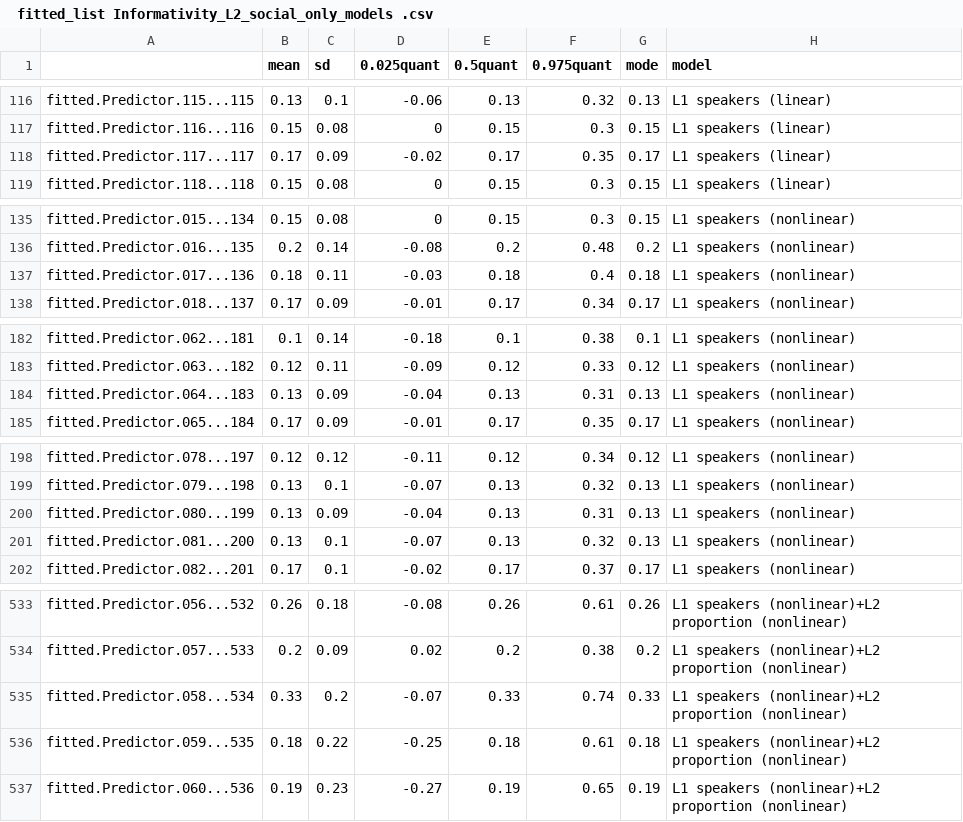
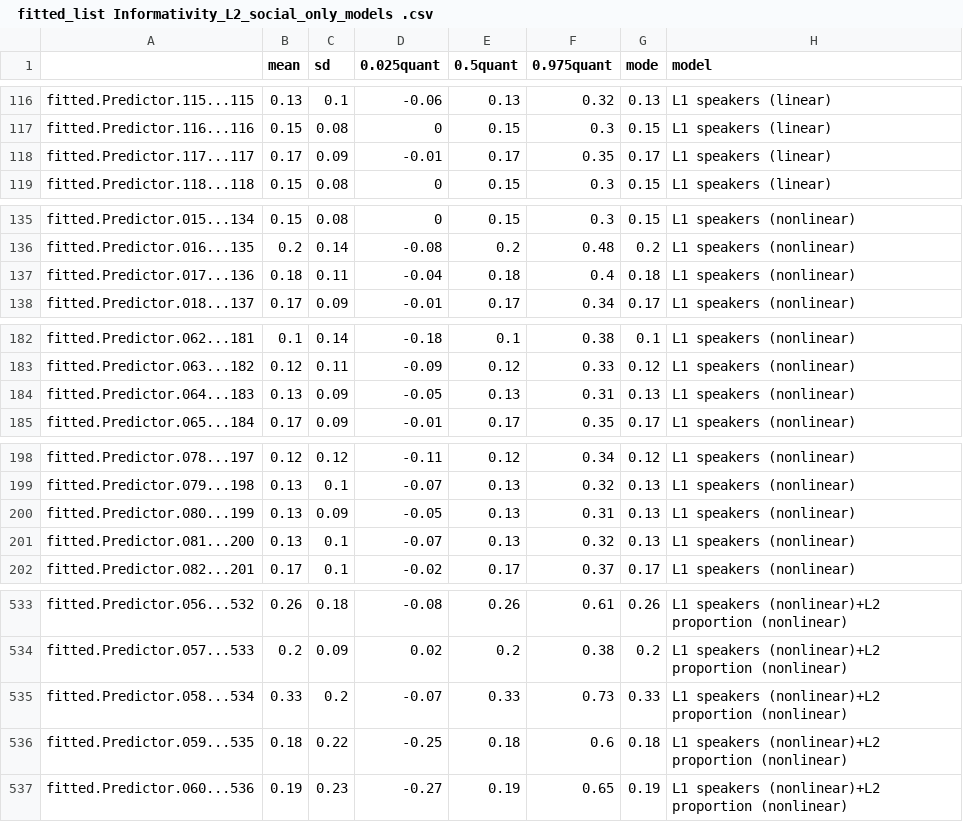
Before and after one commit to OlenaShcherbakova/Sociodemographic_factors_complexity, a CSV file: output_tables_reanalysis/ fitted_list Informativity_L2_social_only_models .csv, drawn as a sheet; only a part is shown, gaps mark what is left out; the diff covers the shown part only.

```diff
--- a/output_tables_reanalysis/ fitted_list Informativity_L2_social_only_models .csv
+++ b/output_tables_reanalysis/ fitted_list Informativity_L2_social_only_models .csv
@@ -117,3 +117,3 @@
 "fitted.Predictor.116...116",0.15,0.08,0,0.15,0.3,0.15,"L1 speakers (linear)"
-"fitted.Predictor.117...117",0.17,0.09,-0.02,0.17,0.35,0.17,"L1 speakers (linear)"
+"fitted.Predictor.117...117",0.17,0.09,-0.01,0.17,0.35,0.17,"L1 speakers (linear)"
 "fitted.Predictor.118...118",0.15,0.08,0,0.15,0.3,0.15,"L1 speakers (linear)"
@@ -136,3 +136,3 @@
 "fitted.Predictor.016...135",0.2,0.14,-0.08,0.2,0.48,0.2,"L1 speakers (nonlinear)"
-"fitted.Predictor.017...136",0.18,0.11,-0.03,0.18,0.4,0.18,"L1 speakers (nonlinear)"
+"fitted.Predictor.017...136",0.18,0.11,-0.04,0.18,0.4,0.18,"L1 speakers (nonlinear)"
 "fitted.Predictor.018...137",0.17,0.09,-0.01,0.17,0.34,0.17,"L1 speakers (nonlinear)"
@@ -183,3 +183,3 @@
 "fitted.Predictor.063...182",0.12,0.11,-0.09,0.12,0.33,0.12,"L1 speakers (nonlinear)"
-"fitted.Predictor.064...183",0.13,0.09,-0.04,0.13,0.31,0.13,"L1 speakers (nonlinear)"
+"fitted.Predictor.064...183",0.13,0.09,-0.05,0.13,0.31,0.13,"L1 speakers (nonlinear)"
 "fitted.Predictor.065...184",0.17,0.09,-0.01,0.17,0.35,0.17,"L1 speakers (nonlinear)"
@@ -199,3 +199,3 @@
 "fitted.Predictor.079...198",0.13,0.1,-0.07,0.13,0.32,0.13,"L1 speakers (nonlinear)"
-"fitted.Predictor.080...199",0.13,0.09,-0.04,0.13,0.31,0.13,"L1 speakers (nonlinear)"
+"fitted.Predictor.080...199",0.13,0.09,-0.05,0.13,0.31,0.13,"L1 speakers (nonlinear)"
 "fitted.Predictor.081...200",0.13,0.1,-0.07,0.13,0.32,0.13,"L1 speakers (nonlinear)"
@@ -534,4 +534,4 @@
 "fitted.Predictor.057...533",0.2,0.09,0.02,0.2,0.38,0.2,"L1 speakers (nonlinear)+L2 proportion (nonlinear)"
-"fitted.Predictor.058...534",0.33,0.2,-0.07,0.33,0.74,0.33,"L1 speakers (nonlinear)+L2 proportion (nonlinear)"
-"fitted.Predictor.059...535",0.18,0.22,-0.25,0.18,0.61,0.18,"L1 speakers (nonlinear)+L2 proportion (nonlinear)"
+"fitted.Predictor.058...534",0.33,0.2,-0.07,0.33,0.73,0.33,"L1 speakers (nonlinear)+L2 proportion (nonlinear)"
+"fitted.Predictor.059...535",0.18,0.22,-0.25,0.18,0.6,0.18,"L1 speakers (nonlinear)+L2 proportion (nonlinear)"
 "fitted.Predictor.060...536",0.19,0.23,-0.27,0.19,0.65,0.19,"L1 speakers (nonlinear)+L2 proportion (nonlinear)"
```
Also changed, not shown: 18 edited cells elsewhere in this file.
